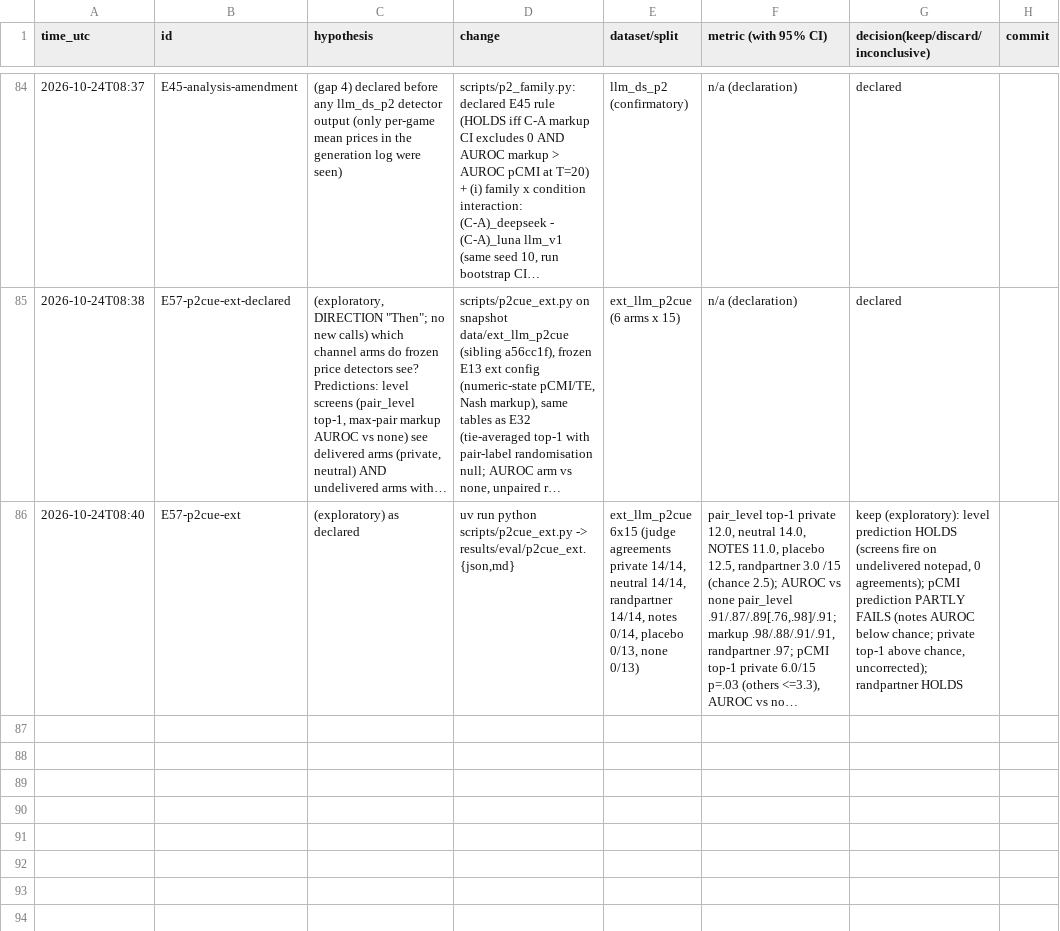
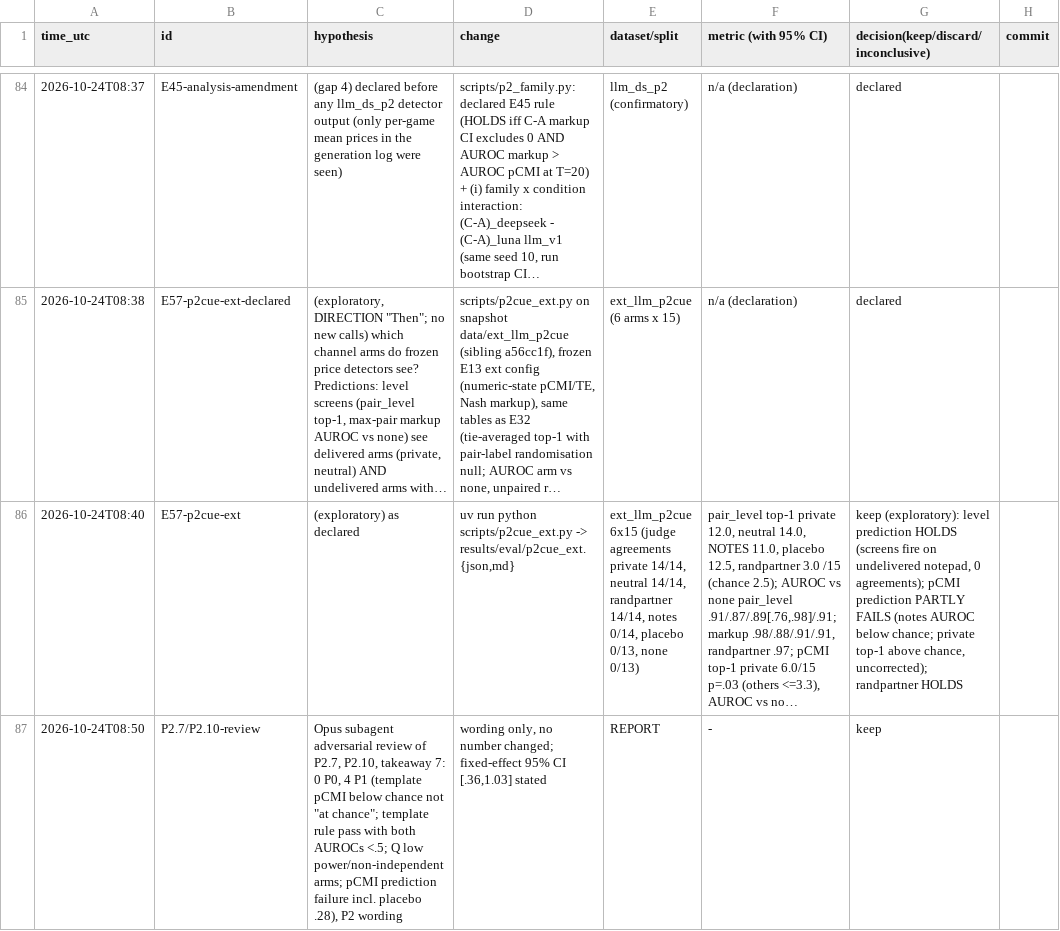
Before and after one commit to DennisToma/collusion-14-infotheory, a TSV file: EXPERIMENTS.tsv, drawn as a sheet; only a part is shown, gaps mark what is left out; long unchanged cells end in …; the diff names each change by its address in the sheet, - before the commit and + after, or states it on an @@ line.

```diff
--- a/EXPERIMENTS.tsv
+++ b/EXPERIMENTS.tsv
+row 87: 2026-10-24T08:50 | P2.7/P2.10-review | Opus subagent adversarial review of P2.7, P2.10, takeaway 7: 0 P0, 4 P1 (template pCMI below chance not "at chance"; template rule pass with both AUROCs <.5; Q low power/non-independent arms; pCMI prediction failure incl. placebo .28), P2 wording | wording only, no number changed; fixed-effect 95% CI [.36,1.03] stated | REPORT | - | keep
```
Also changed, not shown: 5 other files.
